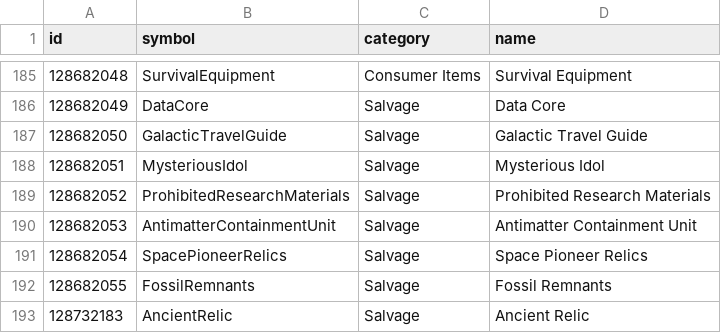
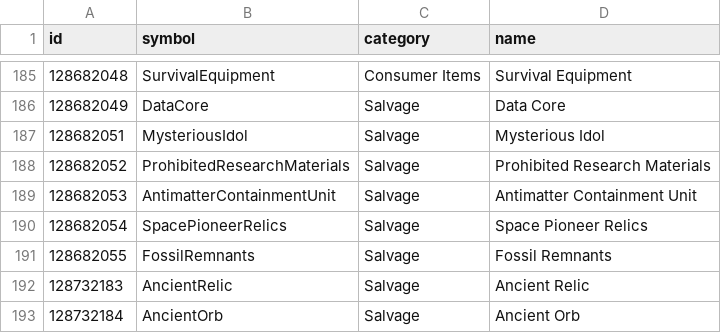
Before and after one commit to EDCD/EDMarketConnector, a CSV file: commodity.csv, drawn as a sheet; only a part is shown, gaps mark what is left out; the shorter side is filled out with more unchanged rows; the diff names each change by its address in the sheet, - before the commit and + after, or states it on an @@ line.

```diff
--- a/commodity.csv
+++ b/commodity.csv
-row 187: 128682050 | GalacticTravelGuide | Salvage | Galactic Travel Guide
```
Also changed, not shown: 5 other files.
